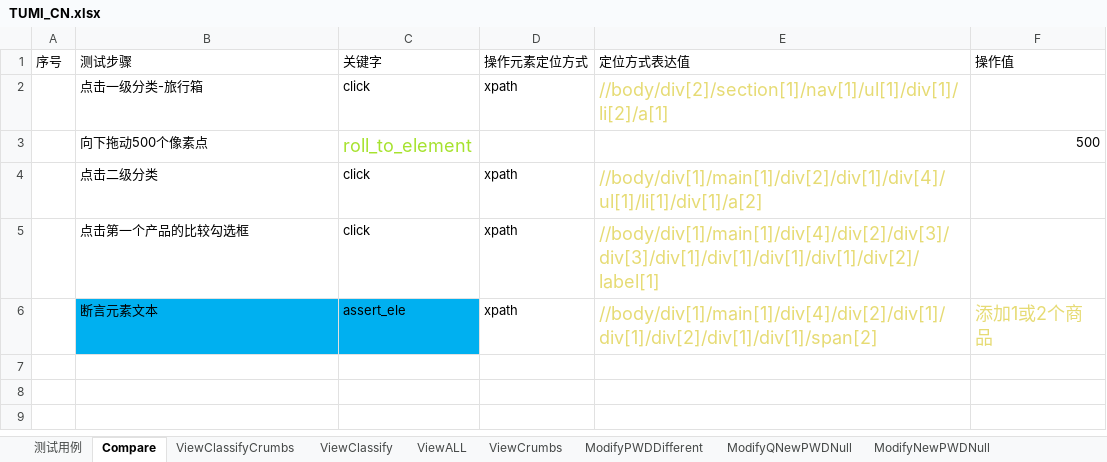
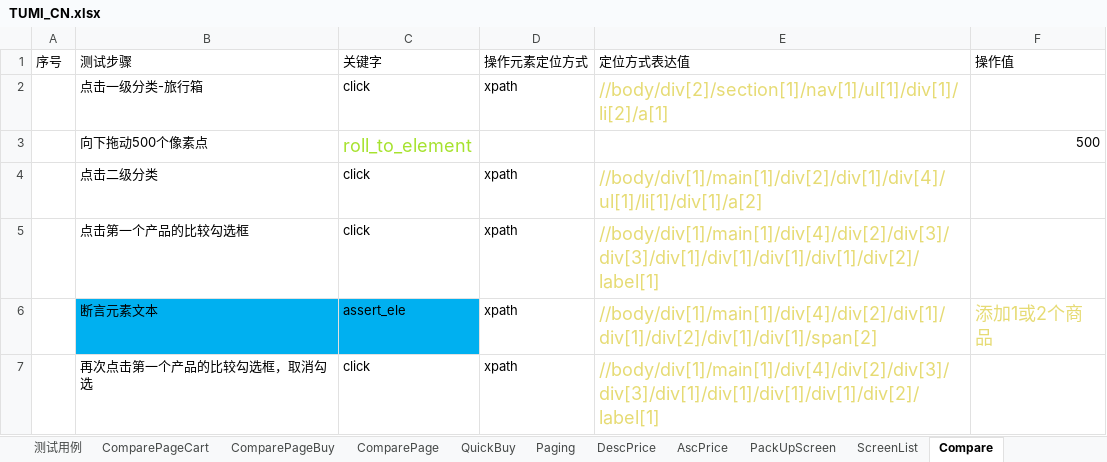
Before and after one commit to huangbeier/tumi-cn, an Excel workbook: data/TUMI_CN.xlsx, sheet Compare, drawn as a sheet; values as stored, in another font and other column widths than the file's, no borders; the diff names each change by its address in the sheet, - before the commit and + after, or states it on an @@ line.

```diff
--- a/data/TUMI_CN.xlsx (sheet Compare)
+++ b/data/TUMI_CN.xlsx (sheet Compare)
+sheet tab: ComparePageCart
+sheet tab: ComparePageBuy
+sheet tab: ComparePage
+sheet tab: QuickBuy
+sheet tab: Paging
+sheet tab: DescPrice
+sheet tab: AscPrice
+sheet tab: PackUpScreen
+sheet tab: ScreenList
+row 7:  | 再次点击第一个产品的比较勾选框，取消勾选 | click | xpath | //body/div[1]/main[1]/div[4]/div[2]/div[3]/div[3]/div[1]/div[1]/div[1]/div[1]/div[2]/label[1]
```
Also changed, not shown: sheet 测试用例, 6 other files.
